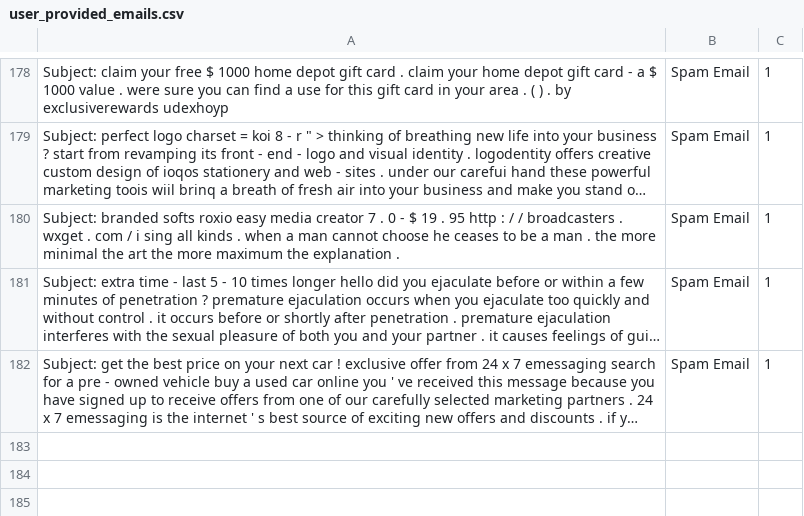
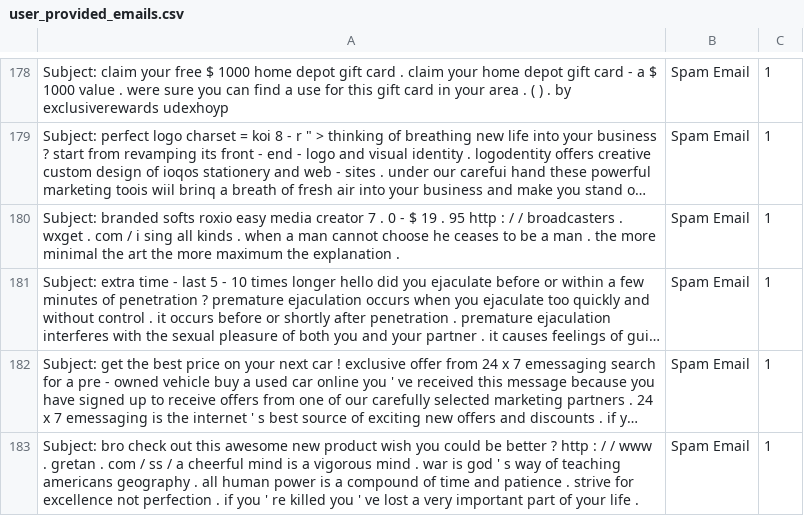
Before and after one commit to rudolfsmsp/email-classifier-thesis-public-2025, a CSV file: user_provided_emails.csv, drawn as a sheet; only a part is shown, gaps mark what is left out; long unchanged cells end in …; the diff names each change by its address in the sheet, - before the commit and + after, or states it on an @@ line.

Commit message:
Auto-update user emails

```diff
--- a/user_provided_emails.csv
+++ b/user_provided_emails.csv
+row 183: Subject: bro check out this awesome new product wish you could be better ? http : / / www . gretan . com / ss / a cheerful mind is a vigorous mind . war is god ' s way of teaching americans geography . all human power is a compound of time and patience . strive for excellence not perfection . if you ' re killed you ' ve lost a very important part of your life . | Spam Email | 1
```
